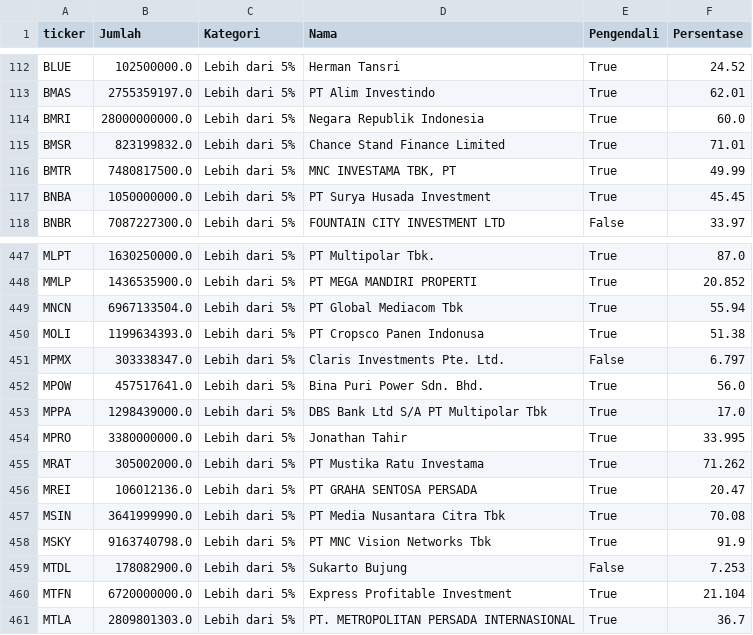
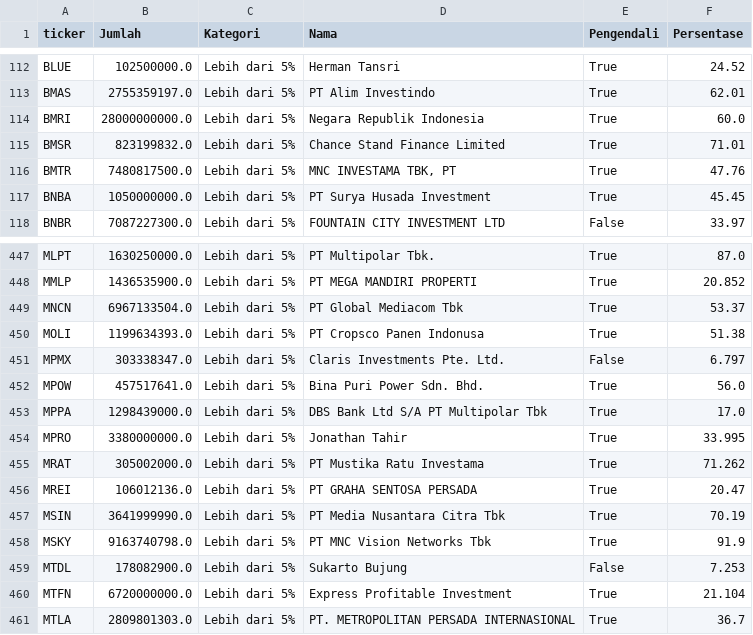
Before and after one commit to ledwindra/indonesia-stock-exchange, a CSV file: data/pemegangsaham.csv, drawn as a sheet; only a part is shown, gaps mark what is left out.

Commit message:
Update shareholder data

```diff
--- a/data/pemegangsaham.csv
+++ b/data/pemegangsaham.csv
@@ -115,3 +115,3 @@ BMRI,28000000000.0,Lebih dari 5%,Negara Republik Indonesia,True,60.0
 BMSR,823199832.0,Lebih dari 5%,Chance Stand Finance Limited ,True,71.01
-BMTR,7480817500.0,Lebih dari 5%,"MNC INVESTAMA TBK, PT",True,49.99
+BMTR,7480817500.0,Lebih dari 5%,"MNC INVESTAMA TBK, PT",True,47.76
 BNBA,1050000000.0,Lebih dari 5%,PT Surya Husada Investment,True,45.45
@@ -448,3 +448,3 @@ MLPT,1630250000.0,Lebih dari 5%,PT Multipolar Tbk.,True,87.0
 MMLP,1436535900.0,Lebih dari 5%,PT MEGA MANDIRI PROPERTI,True,20.852
-MNCN,6967133504.0,Lebih dari 5%,PT Global Mediacom Tbk,True,55.94
+MNCN,6967133504.0,Lebih dari 5%,PT Global Mediacom Tbk,True,53.37
 MOLI,1199634393.0,Lebih dari 5%,PT Cropsco Panen Indonusa,True,51.38
@@ -456,3 +456,3 @@ MRAT,305002000.0,Lebih dari 5%,PT Mustika Ratu Investama,True,71.262
 MREI,106012136.0,Lebih dari 5%,PT GRAHA SENTOSA PERSADA,True,20.47
-MSIN,3641999990.0,Lebih dari 5%,PT Media Nusantara Citra Tbk,True,70.08
+MSIN,3641999990.0,Lebih dari 5%,PT Media Nusantara Citra Tbk,True,70.19
 MSKY,9163740798.0,Lebih dari 5%,PT MNC Vision Networks Tbk,True,91.9
```
